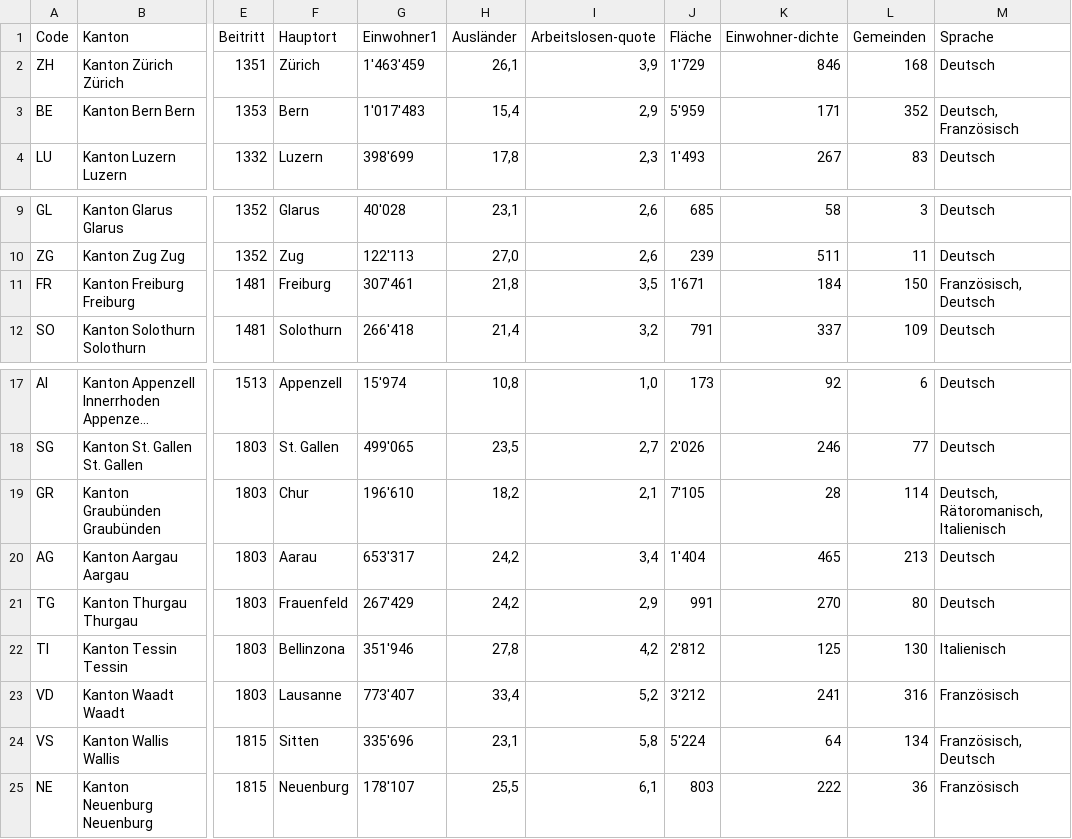
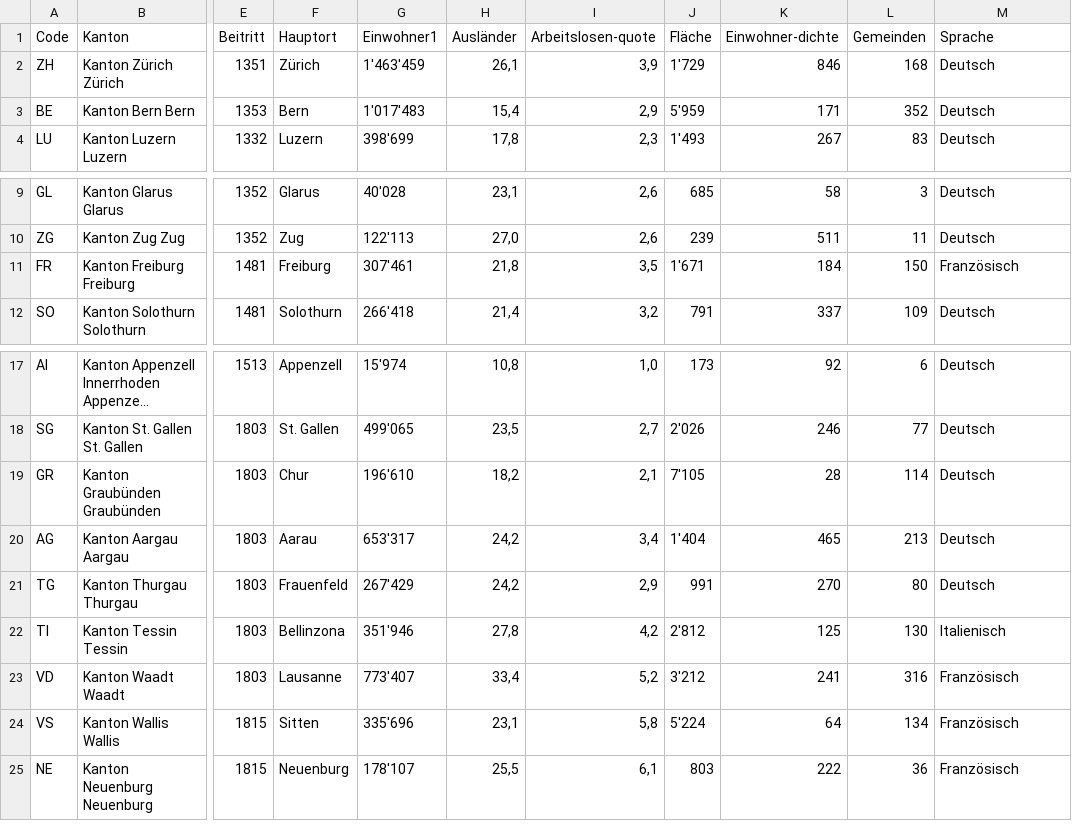
Before and after one commit to PaluchowskiMatthew/ADA-Kepler, a CSV file: 04 - Interactive Viz/swiss_cantons_full.csv, drawn as a sheet; only a part is shown, gaps mark what is left out; long unchanged cells end in …; the diff names each change by its address in the sheet, - before the commit and + after, or states it on an @@ line.

```diff
--- a/04 - Interactive Viz/swiss_cantons_full.csv
+++ b/04 - Interactive Viz/swiss_cantons_full.csv
-M3 (Sprache): Deutsch, Französisch
+M3 (Sprache): Deutsch
-M11 (Sprache): Französisch, Deutsch
+M11 (Sprache): Französisch
-M19 (Sprache): Deutsch, Rätoromanisch, Italienisch
+M19 (Sprache): Deutsch
-M24 (Sprache): Französisch, Deutsch
+M24 (Sprache): Französisch
```
Also changed, not shown: 3 other files.
